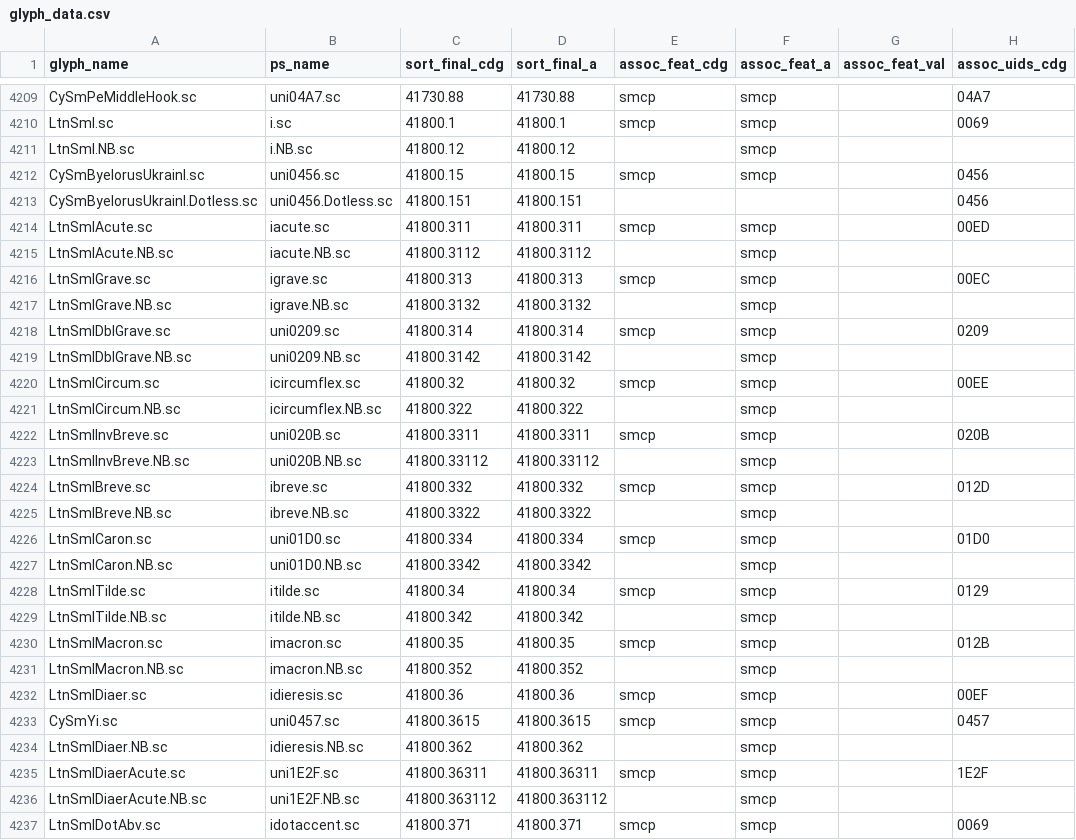
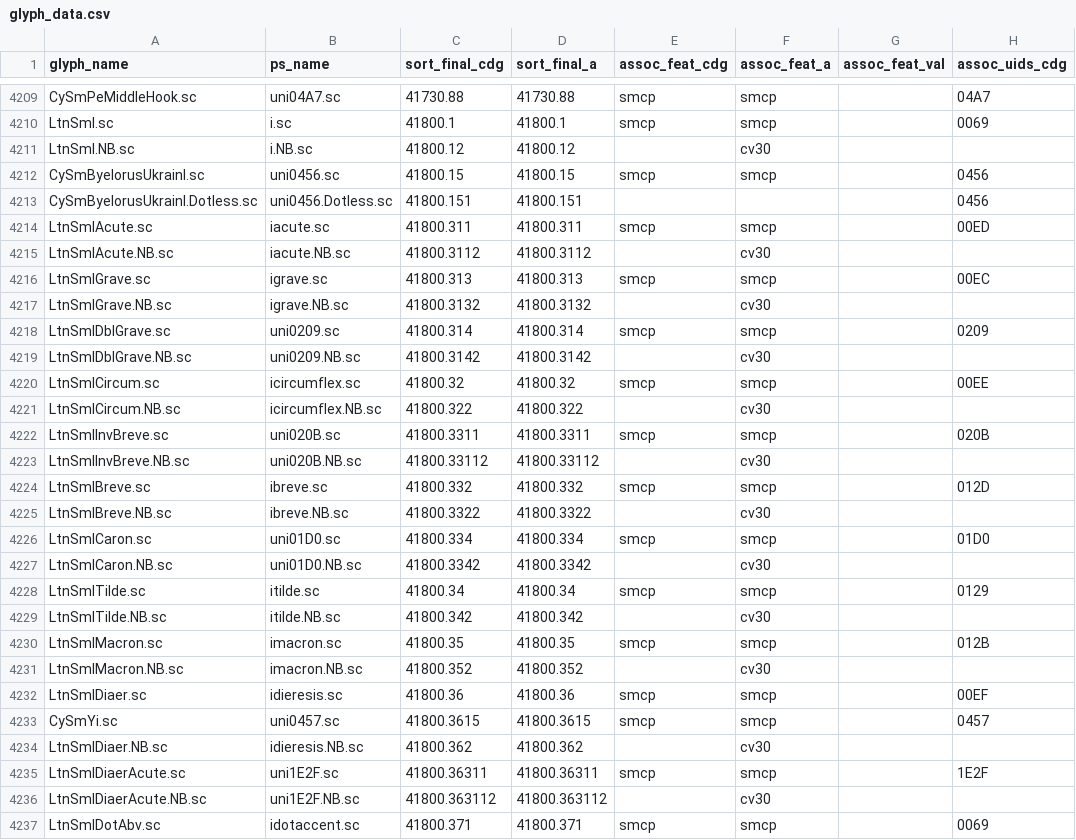
Before and after one commit to silnrsi/font-doulos, a CSV file: source/glyph_data.csv, drawn as a sheet; only a part is shown, gaps mark what is left out; the diff covers the shown part only; the diff names each change by its address in the sheet, - before the commit and + after, or states it on an @@ line.

```diff
--- a/source/glyph_data.csv
+++ b/source/glyph_data.csv
-F4211 (assoc_feat_a): smcp
+F4211 (assoc_feat_a): cv30
-F4215 (assoc_feat_a): smcp
+F4215 (assoc_feat_a): cv30
-F4217 (assoc_feat_a): smcp
+F4217 (assoc_feat_a): cv30
-F4219 (assoc_feat_a): smcp
+F4219 (assoc_feat_a): cv30
-F4221 (assoc_feat_a): smcp
+F4221 (assoc_feat_a): cv30
-F4223 (assoc_feat_a): smcp
+F4223 (assoc_feat_a): cv30
-F4225 (assoc_feat_a): smcp
+F4225 (assoc_feat_a): cv30
-F4227 (assoc_feat_a): smcp
+F4227 (assoc_feat_a): cv30
-F4229 (assoc_feat_a): smcp
+F4229 (assoc_feat_a): cv30
-F4231 (assoc_feat_a): smcp
+F4231 (assoc_feat_a): cv30
-F4234 (assoc_feat_a): smcp
+F4234 (assoc_feat_a): cv30
-F4236 (assoc_feat_a): smcp
+F4236 (assoc_feat_a): cv30
```
Also changed, not shown: 18 edited cells elsewhere in this file, 4 other files.
